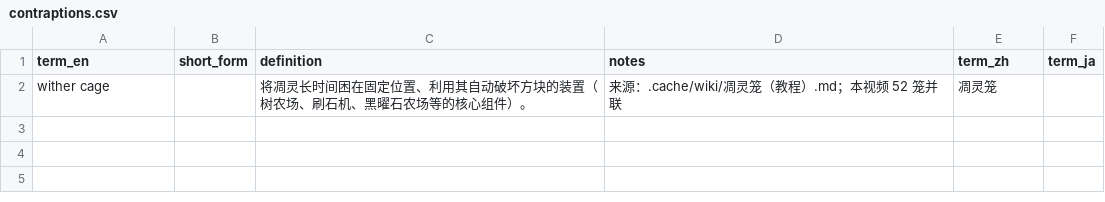
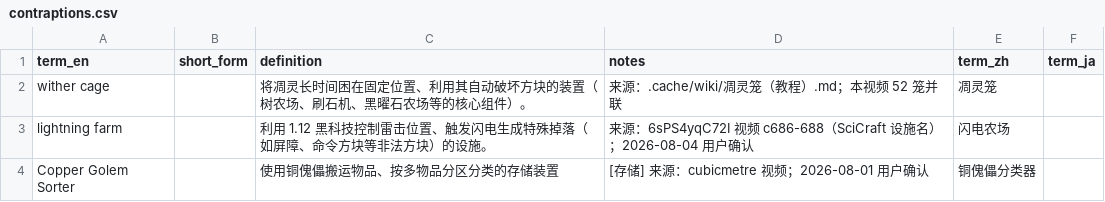
Before and after one commit to Youmiel/TechMCTranslationWorkflow, a CSV file: knowledge/01_terminology/contraptions.csv, drawn as a sheet.

```diff
--- a/knowledge/01_terminology/contraptions.csv
+++ b/knowledge/01_terminology/contraptions.csv
@@ -2 +2,3 @@
 wither cage,,将凋灵长时间困在固定位置、利用其自动破坏方块的装置（树农场、刷石机、黑曜石农场等的核心组件）。,来源：.cache/wiki/凋灵笼（教程）.md；本视频 52 笼并联,凋灵笼,
+lightning farm,,利用 1.12 黑科技控制雷击位置、触发闪电生成特殊掉落（如屏障、命令方块等非法方块）的设施。,来源：6sPS4yqC72I 视频 c686-688（SciCraft 设施名）；2026-08-04 用户确认,闪电农场,
+Copper Golem Sorter,,使用铜傀儡搬运物品、按多物品分区分类的存储装置,[存储] 来源：cubicmetre 视频；2026-08-01 用户确认,铜傀儡分类器,
```
Also changed, not shown: knowledge/01_terminology/_uncategorized.csv, knowledge/01_terminology/common.csv, 5 other files.
